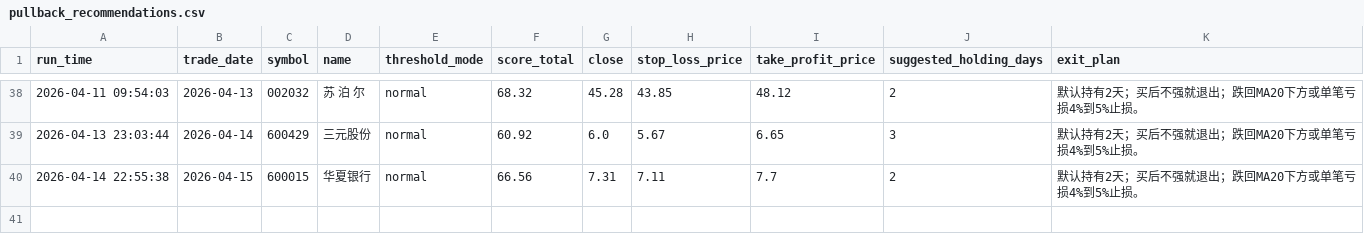
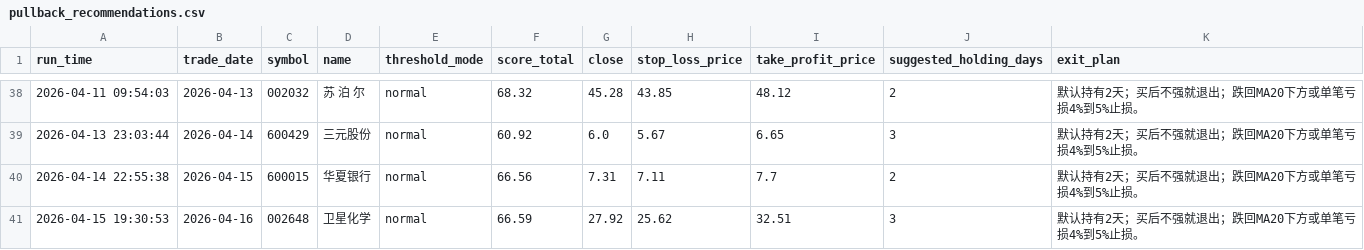
Before and after one commit to wuweiyuan/facai, a CSV file: reports/pullback_recommendations.csv, drawn as a sheet; only a part is shown, gaps mark what is left out; the diff names each change by its address in the sheet, - before the commit and + after, or states it on an @@ line.

```diff
--- a/reports/pullback_recommendations.csv
+++ b/reports/pullback_recommendations.csv
+row 41: 2026-04-15 19:30:53 | 2026-04-16 | 002648 | 卫星化学 | normal | 66.59 | 27.92 | 25.62 | 32.51 | 3 | 默认持有2天；买后不强就退出；跌回MA20下方或单笔亏损4%到5%止损。
```
Also changed, not shown: reports/adaptive_runs.csv, 3 other files.
